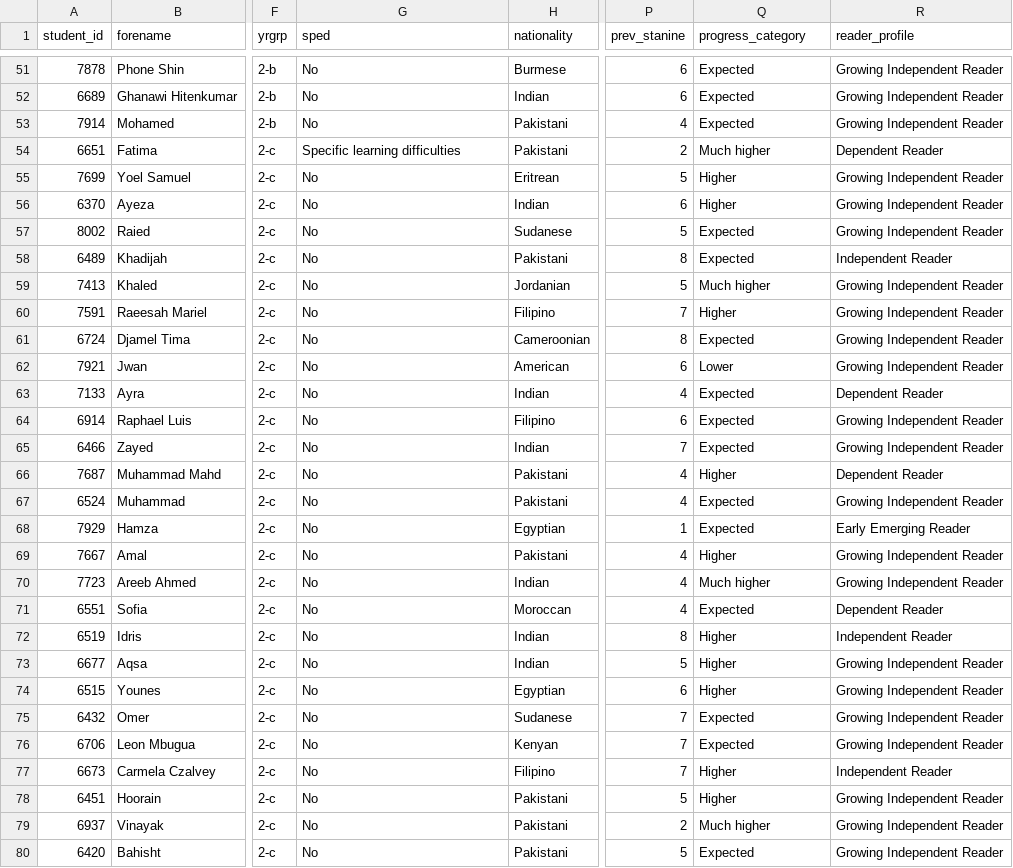
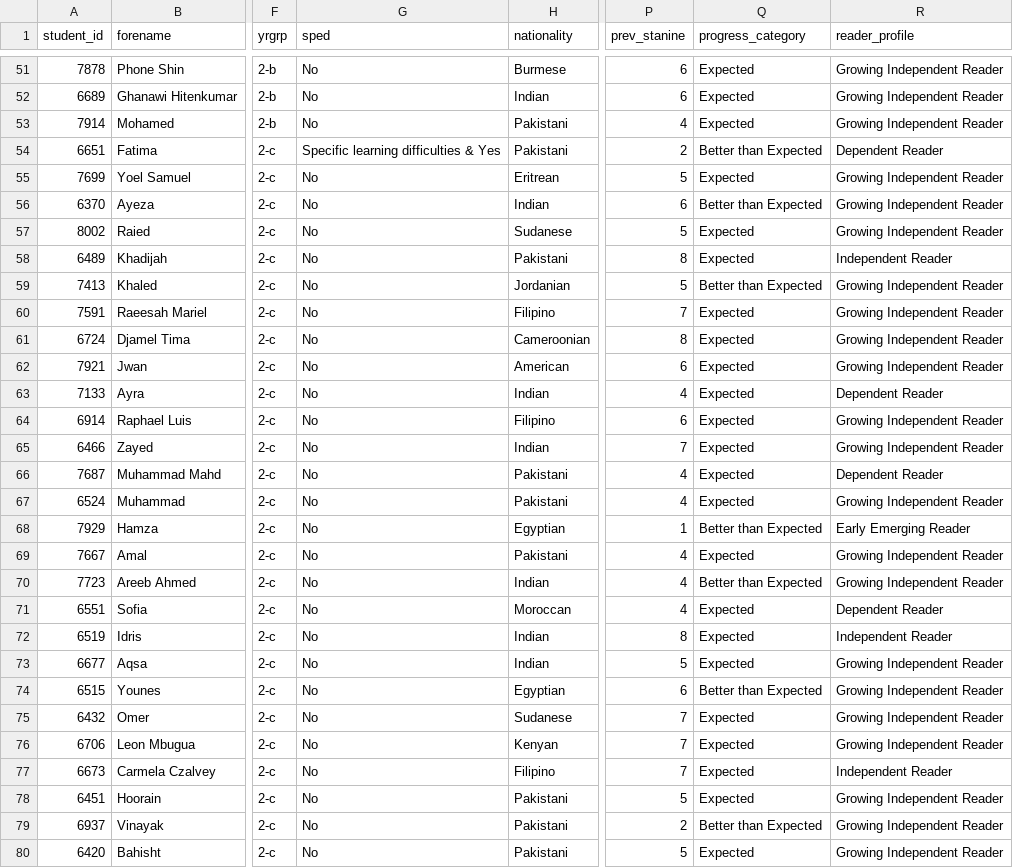
Before and after one commit to iam-awingsuma/ExamInsight, a CSV file: misc/y2_ngrt_b.csv, drawn as a sheet; only a part is shown, gaps mark what is left out; the diff covers the shown part only; the diff names each change by its address in the sheet, - before the commit and + after, or states it on an @@ line.

```diff
--- a/misc/y2_ngrt_b.csv
+++ b/misc/y2_ngrt_b.csv
-G54 (sped): Specific learning difficulties
+G54 (sped): Specific learning difficulties & Yes
-Q54 (progress_category): Much higher
+Q54 (progress_category): Better than Expected
-Q55 (progress_category): Higher
+Q55 (progress_category): Expected
-Q56 (progress_category): Higher
+Q56 (progress_category): Better than Expected
-Q59 (progress_category): Much higher
+Q59 (progress_category): Better than Expected
-Q60 (progress_category): Higher
+Q60 (progress_category): Expected
-Q62 (progress_category): Lower
+Q62 (progress_category): Expected
-Q66 (progress_category): Higher
+Q66 (progress_category): Expected
-Q68 (progress_category): Expected
+Q68 (progress_category): Better than Expected
-Q69 (progress_category): Higher
+Q69 (progress_category): Expected
-Q70 (progress_category): Much higher
+Q70 (progress_category): Better than Expected
-Q72:Q73 (progress_category): Higher
+Q72:Q73 (progress_category): Expected
-Q74 (progress_category): Higher
+Q74 (progress_category): Better than Expected
-Q77:Q78 (progress_category): Higher
+Q77:Q78 (progress_category): Expected
-Q79 (progress_category): Much higher
+Q79 (progress_category): Better than Expected
```
Also changed, not shown: 81 edited cells elsewhere in this file, misc/y2_ngrt_c.csv, 1 other file.
